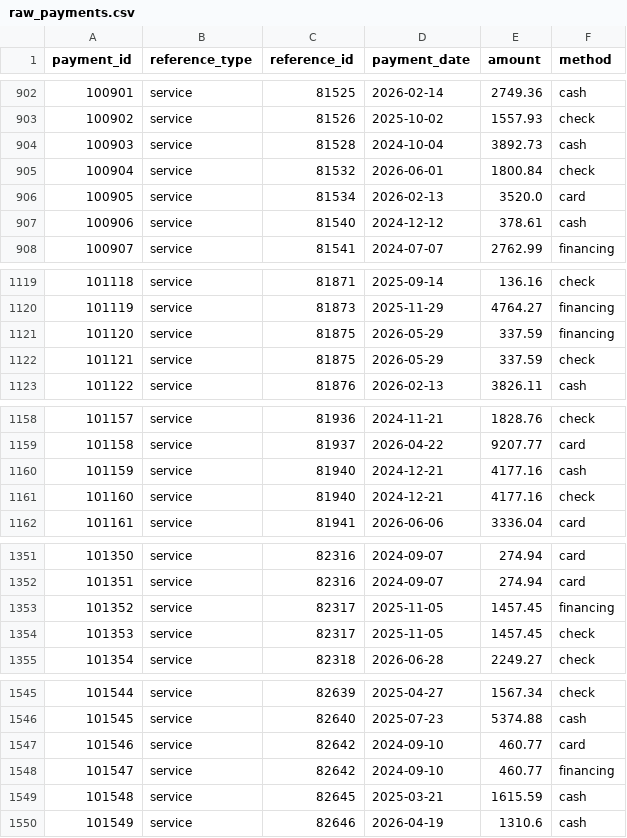
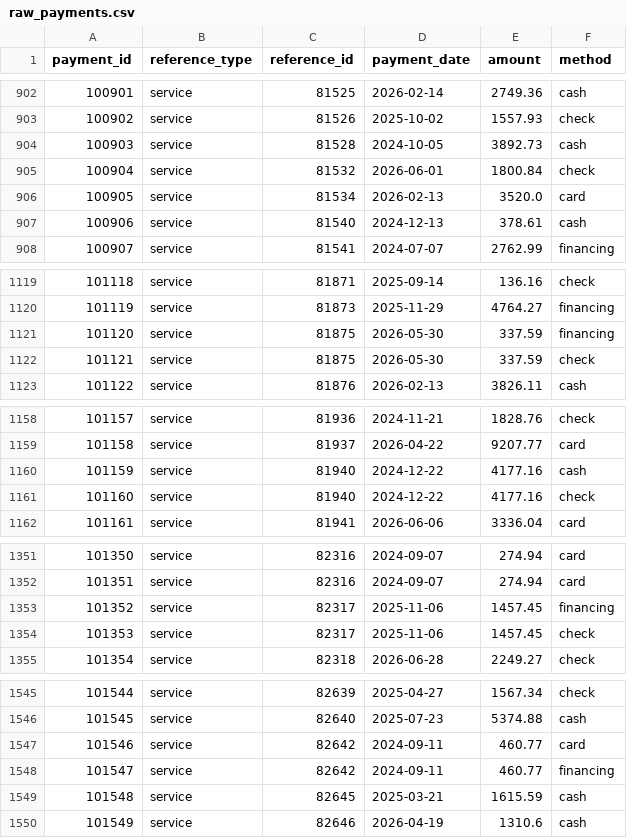
Before and after one commit to ColterPan/SQL-Transformation-Project, a CSV file: dealership_analytics/seeds/raw/raw_payments.csv, drawn as a sheet; only a part is shown, gaps mark what is left out; the diff covers the shown part only.

```diff
--- a/dealership_analytics/seeds/raw/raw_payments.csv
+++ b/dealership_analytics/seeds/raw/raw_payments.csv
@@ -903,6 +903,6 @@ payment_id,reference_type,reference_id,payment_date,amount,method
 100902,service,81526,2025-10-02,1557.93,check
-100903,service,81528,2024-10-04,3892.73,cash
+100903,service,81528,2024-10-05,3892.73,cash
 100904,service,81532,2026-06-01,1800.84,check
 100905,service,81534,2026-02-13,3520.0,card
-100906,service,81540,2024-12-12,378.61,cash
+100906,service,81540,2024-12-13,378.61,cash
 100907,service,81541,2024-07-07,2762.99,financing
@@ -1120,4 +1120,4 @@ payment_id,reference_type,reference_id,payment_date,amount,method
 101119,service,81873,2025-11-29,4764.27,financing
-101120,service,81875,2026-05-29,337.59,financing
-101121,service,81875,2026-05-29,337.59,check
+101120,service,81875,2026-05-30,337.59,financing
+101121,service,81875,2026-05-30,337.59,check
 101122,service,81876,2026-02-13,3826.11,cash
@@ -1159,4 +1159,4 @@ payment_id,reference_type,reference_id,payment_date,amount,method
 101158,service,81937,2026-04-22,9207.77,card
-101159,service,81940,2024-12-21,4177.16,cash
-101160,service,81940,2024-12-21,4177.16,check
+101159,service,81940,2024-12-22,4177.16,cash
+101160,service,81940,2024-12-22,4177.16,check
 101161,service,81941,2026-06-06,3336.04,card
@@ -1352,4 +1352,4 @@ payment_id,reference_type,reference_id,payment_date,amount,method
 101351,service,82316,2024-09-07,274.94,card
-101352,service,82317,2025-11-05,1457.45,financing
-101353,service,82317,2025-11-05,1457.45,check
+101352,service,82317,2025-11-06,1457.45,financing
+101353,service,82317,2025-11-06,1457.45,check
 101354,service,82318,2026-06-28,2249.27,check
@@ -1546,4 +1546,4 @@ payment_id,reference_type,reference_id,payment_date,amount,method
 101545,service,82640,2025-07-23,5374.88,cash
-101546,service,82642,2024-09-10,460.77,card
-101547,service,82642,2024-09-10,460.77,financing
+101546,service,82642,2024-09-11,460.77,card
+101547,service,82642,2024-09-11,460.77,financing
 101548,service,82645,2025-03-21,1615.59,cash
```
Also changed, not shown: 44 edited cells elsewhere in this file, dealership_analytics/seeds/raw/raw_customers.csv, dealership_analytics/seeds/raw/raw_leads.csv, 2 other files.
